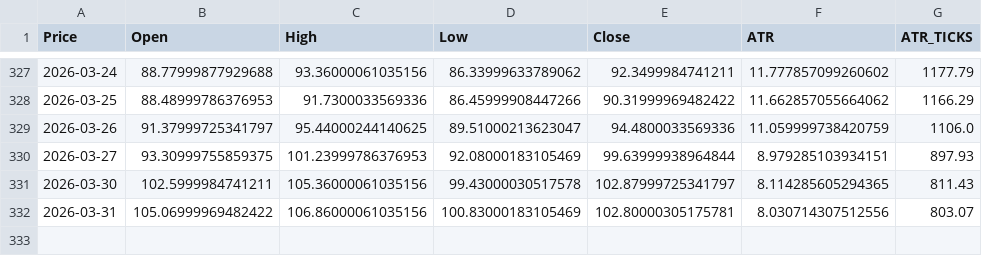
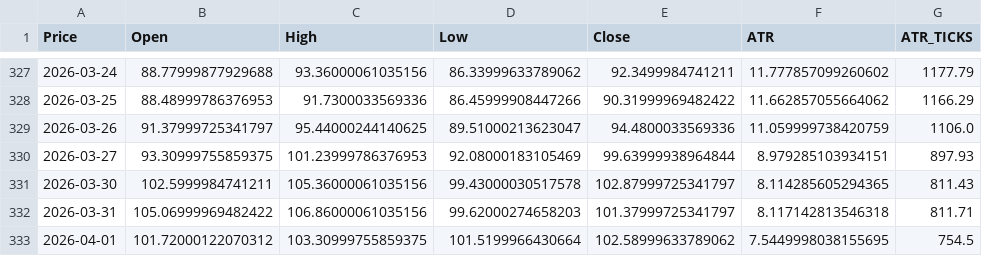
Before and after one commit to tusiklavan13/QuickLot, a CSV file: history/CL.csv, drawn as a sheet; only a part is shown, gaps mark what is left out; the diff names each change by its address in the sheet, - before the commit and + after, or states it on an @@ line.

```diff
--- a/history/CL.csv
+++ b/history/CL.csv
-D332 (Low): 100.83000183105469
+D332 (Low): 99.62000274658203
-E332 (Close): 102.80000305175781
+E332 (Close): 101.37999725341797
-F332 (ATR): 8.030714307512556
+F332 (ATR): 8.117142813546318
-G332 (ATR_TICKS): 803.07
+G332 (ATR_TICKS): 811.71
+row 333: 2026-04-01 | 101.72000122070312 | 103.30999755859375 | 101.5199966430664 | 102.58999633789062 | 7.5449998038155695 | 754.5
```
Also changed, not shown: history/GC.csv, history/HG.csv, 16 other files.
